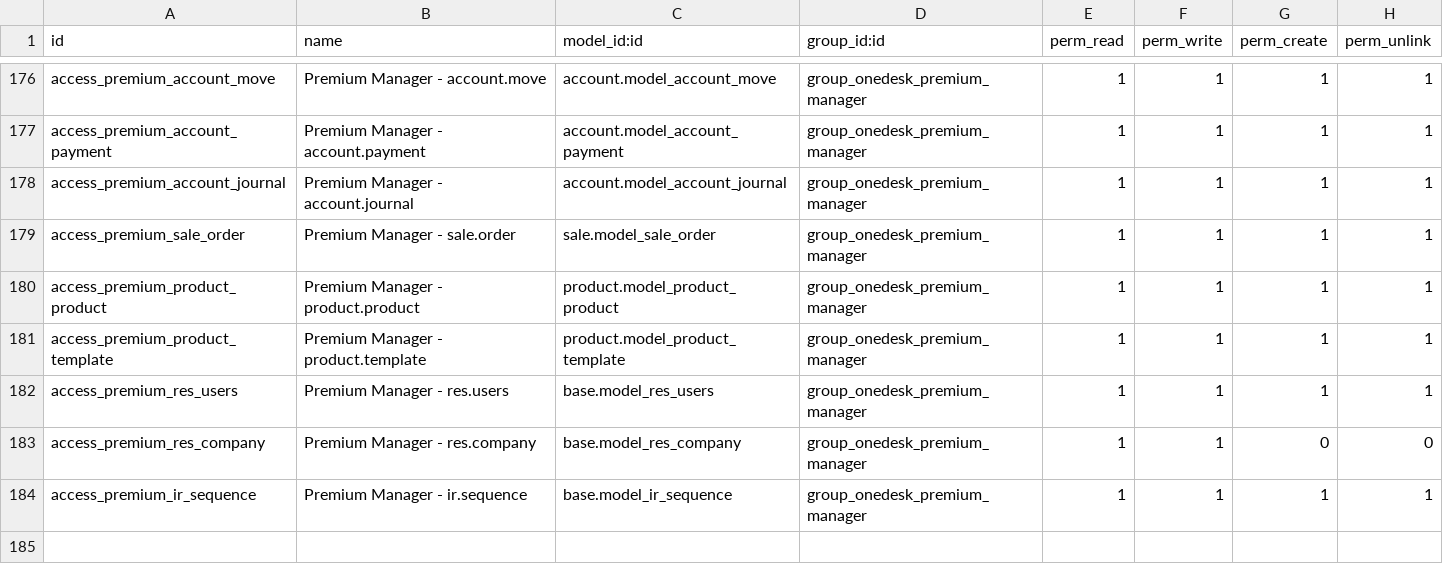
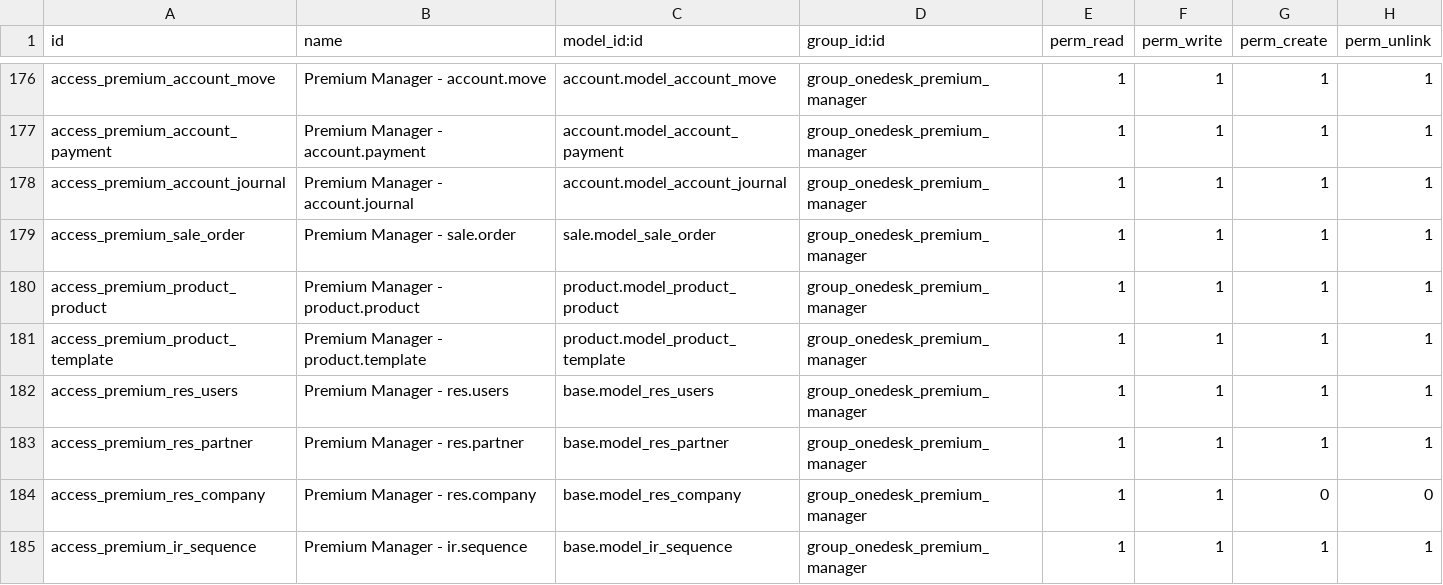
Before and after one commit to mbaba-code/odoo, a CSV file: addons/onedesk_core/security/ir.model.access.csv, drawn as a sheet; only a part is shown, gaps mark what is left out; the diff names each change by its address in the sheet, - before the commit and + after, or states it on an @@ line.

```diff
--- a/addons/onedesk_core/security/ir.model.access.csv
+++ b/addons/onedesk_core/security/ir.model.access.csv
+row 183: access_premium_res_partner | Premium Manager - res.partner | base.model_res_partner | group_onedesk_premium_manager | 1 | 1 | 1 | 1
```
Also changed, not shown: 1 other file.
